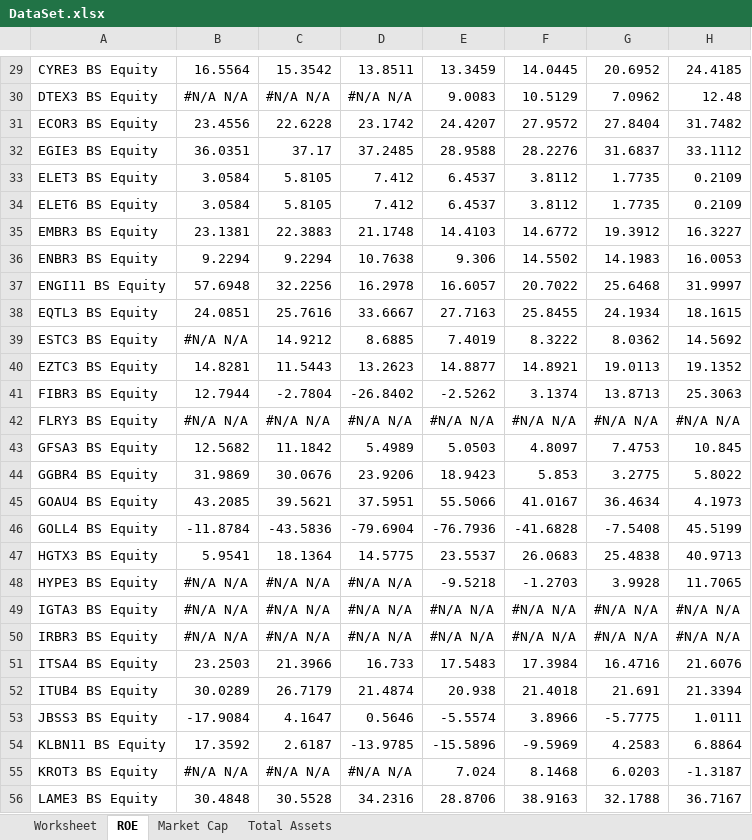
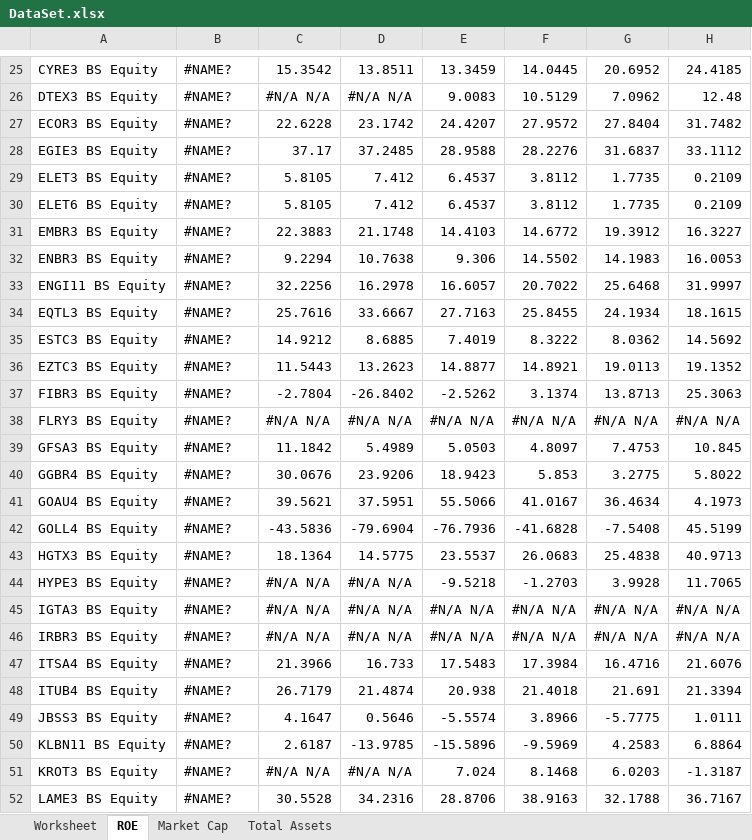
Before and after one commit to VFermat/HXLFactors, an Excel workbook: DataSet.xlsx, sheet ROE, drawn as a sheet; only a part is shown, gaps mark what is left out; values as stored, in another font and other column widths than the file's, no cell formats; addresses are those after the commit; the diff covers the shown part only; the diff names each change by its address in the sheet, - before the commit and + after, or states it on an @@ line.

```diff
--- a/DataSet.xlsx (sheet ROE)
+++ b/DataSet.xlsx (sheet ROE)
-B25: 16.5564
+B25: #NAME?
-B26: #N/A N/A
+B26: #NAME?
-B27: 23.4556
+B27: #NAME?
-B28: 36.0351
+B28: #NAME?
-B29:B30: 3.0584
+B29:B30: #NAME?
-B31: 23.1381
+B31: #NAME?
-B32: 9.2294
+B32: #NAME?
-B33: 57.6948
+B33: #NAME?
-B34: 24.0851
+B34: #NAME?
-B35: #N/A N/A
+B35: #NAME?
-B36: 14.8281
+B36: #NAME?
-B37: 12.7944
+B37: #NAME?
-B38: #N/A N/A
+B38: #NAME?
-B39: 12.5682
+B39: #NAME?
-B40: 31.9869
+B40: #NAME?
-B41: 43.2085
+B41: #NAME?
-B42: -11.8784
+B42: #NAME?
-B43: 5.9541
+B43: #NAME?
-B44:B46: #N/A N/A
+B44:B46: #NAME?
-B47: 23.2503
+B47: #NAME?
-B48: 30.0289
+B48: #NAME?
-B49: -17.9084
+B49: #NAME?
-B50: 17.3592
+B50: #NAME?
-B51: #N/A N/A
+B51: #NAME?
-B52: 30.4848
+B52: #NAME?
```
Also changed, not shown: 5 removed rows and 68 edited cells elsewhere in this sheet, sheet Worksheet, sheet Market Cap, sheet Total Assets, cell formats, 1 other file.
